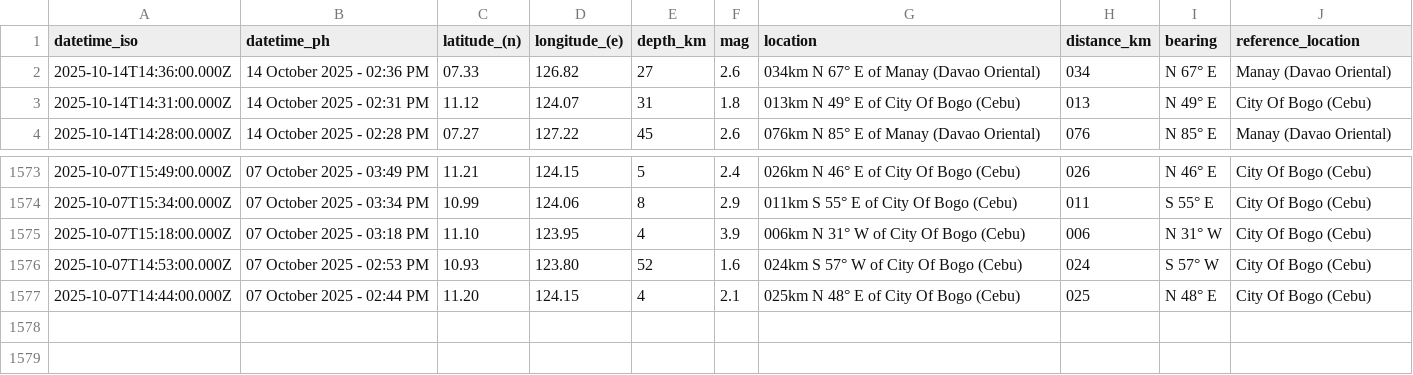
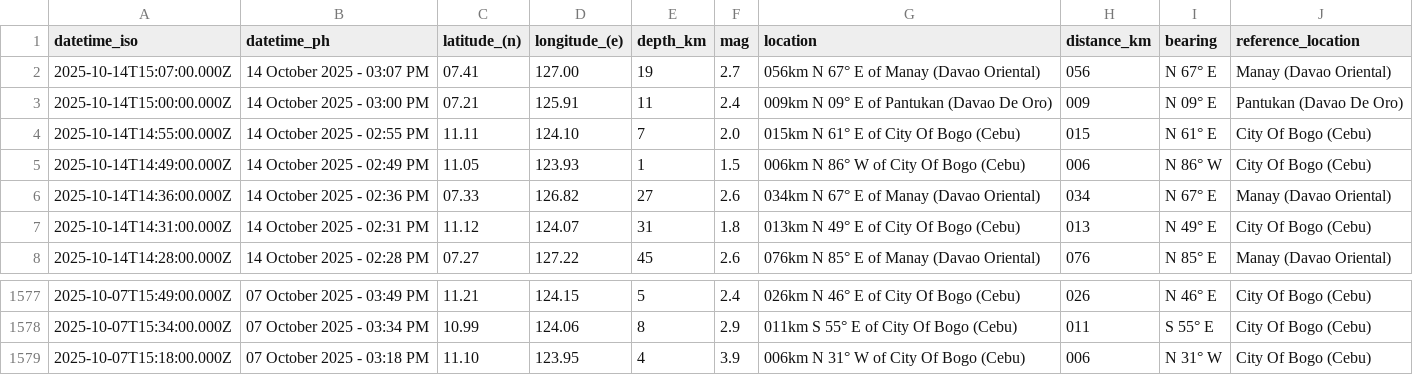
Before and after one commit to chamthesleeptalker/earthquake-tracker, a CSV file: earthquakes_past_7_days.csv, drawn as a sheet; only a part is shown, gaps mark what is left out.

```diff
--- a/earthquakes_past_7_days.csv
+++ b/earthquakes_past_7_days.csv
@@ -1,2 +1,6 @@
 datetime_iso,datetime_ph,latitude_(n),longitude_(e),depth_km,mag,location,distance_km,bearing,reference_location
+2025-10-14T15:07:00.000Z,14 October 2025 - 03:07 PM,07.41,127.00,19,2.7,056km N 67° E of Manay (Davao Oriental),056,N 67° E,Manay (Davao Oriental)
+2025-10-14T15:00:00.000Z,14 October 2025 - 03:00 PM,07.21,125.91,11,2.4,009km N 09° E of Pantukan (Davao De Oro),009,N 09° E,Pantukan (Davao De Oro)
+2025-10-14T14:55:00.000Z,14 October 2025 - 02:55 PM,11.11,124.10,7,2.0,015km N 61° E of City Of Bogo (Cebu),015,N 61° E,City Of Bogo (Cebu)
+2025-10-14T14:49:00.000Z,14 October 2025 - 02:49 PM,11.05,123.93,1,1.5,006km N 86° W of City Of Bogo (Cebu),006,N 86° W,City Of Bogo (Cebu)
 2025-10-14T14:36:00.000Z,14 October 2025 - 02:36 PM,07.33,126.82,27,2.6,034km N 67° E of Manay (Davao Oriental),034,N 67° E,Manay (Davao Oriental)
@@ -1575,3 +1579 @@ datetime_iso,datetime_ph,latitude_(n),longitude_(e),depth_km,mag,location,distan
 2025-10-07T15:18:00.000Z,07 October 2025 - 03:18 PM,11.10,123.95,4,3.9,006km N 31° W of City Of Bogo (Cebu),006,N 31° W,City Of Bogo (Cebu)
-2025-10-07T14:53:00.000Z,07 October 2025 - 02:53 PM,10.93,123.80,52,1.6,024km S 57° W of City Of Bogo (Cebu),024,S 57° W,City Of Bogo (Cebu)
-2025-10-07T14:44:00.000Z,07 October 2025 - 02:44 PM,11.20,124.15,4,2.1,025km N 48° E of City Of Bogo (Cebu),025,N 48° E,City Of Bogo (Cebu)
```
Also changed, not shown: earthquake_summary_stats.csv, earthquakes_past_24_hours.csv, 4 other files.
